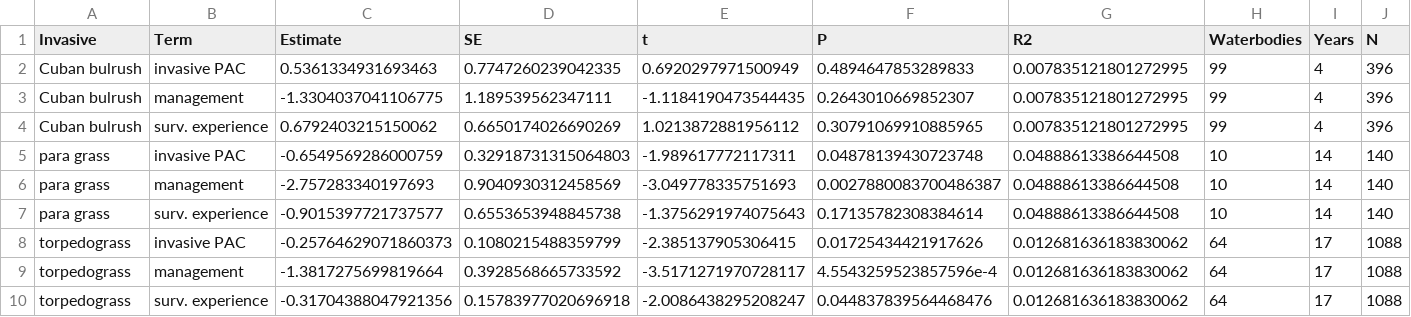
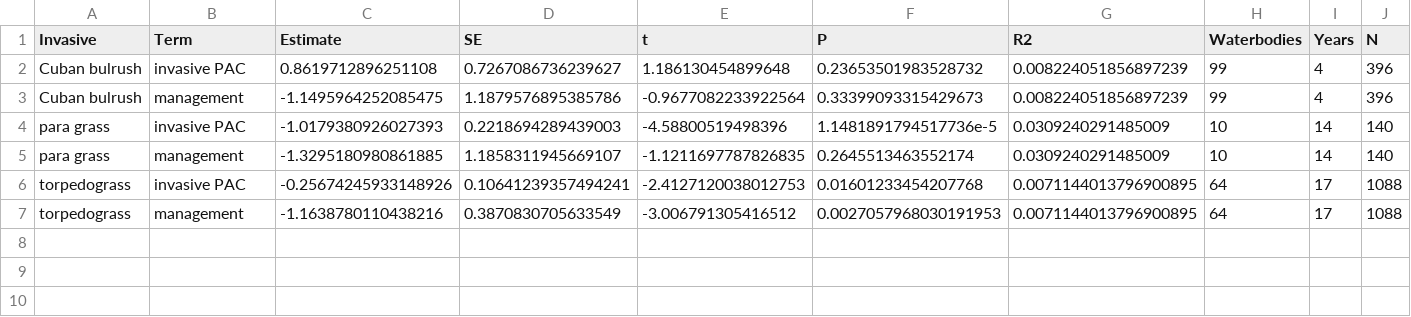
Before and after one commit to aekendig/long-term-aquatic-datasets, a CSV file: output/fwc_non_focal_native_richness_model_summary.csv, drawn as a sheet.

```diff
--- a/output/fwc_non_focal_native_richness_model_summary.csv
+++ b/output/fwc_non_focal_native_richness_model_summary.csv
@@ -1,10 +1,7 @@
 Invasive,Term,Estimate,SE,t,P,R2,Waterbodies,Years,N
-Cuban bulrush,invasive PAC,0.5361334931693463,0.7747260239042335,0.6920297971500949,0.4894647853289833,0.007835121801272995,99,4,396
-Cuban bulrush,management,-1.3304037041106775,1.189539562347111,-1.1184190473544435,0.2643010669852307,0.007835121801272995,99,4,396
-Cuban bulrush,surv. experience,0.6792403215150062,0.6650174026690269,1.0213872881956112,0.30791069910885965,0.007835121801272995,99,4,396
-para grass,invasive PAC,-0.6549569286000759,0.32918731315064803,-1.989617772117311,0.04878139430723748,0.04888613386644508,10,14,140
-para grass,management,-2.757283340197693,0.9040930312458569,-3.049778335751693,0.0027880083700486387,0.04888613386644508,10,14,140
-para grass,surv. experience,-0.9015397721737577,0.6553653948845738,-1.3756291974075643,0.17135782308384614,0.04888613386644508,10,14,140
-torpedograss,invasive PAC,-0.25764629071860373,0.1080215488359799,-2.385137905306415,0.01725434421917626,0.012681636183830062,64,17,1088
-torpedograss,management,-1.3817275699819664,0.3928568665733592,-3.5171271970728117,4.5543259523857596e-4,0.012681636183830062,64,17,1088
-torpedograss,surv. experience,-0.31704388047921356,0.15783977020696918,-2.0086438295208247,0.044837839564468476,0.012681636183830062,64,17,1088
+Cuban bulrush,invasive PAC,0.8619712896251108,0.7267086736239627,1.186130454899648,0.23653501983528732,0.008224051856897239,99,4,396
+Cuban bulrush,management,-1.1495964252085475,1.1879576895385786,-0.9677082233922564,0.33399093315429673,0.008224051856897239,99,4,396
+para grass,invasive PAC,-1.0179380926027393,0.2218694289439003,-4.58800519498396,1.1481891794517736e-5,0.0309240291485009,10,14,140
+para grass,management,-1.3295180980861885,1.1858311945669107,-1.1211697787826835,0.2645513463552174,0.0309240291485009,10,14,140
+torpedograss,invasive PAC,-0.25674245933148926,0.10641239357494241,-2.4127120038012753,0.01601233454207768,0.0071144013796900895,64,17,1088
+torpedograss,management,-1.1638780110438216,0.3870830705633549,-3.006791305416512,0.0027057968030191953,0.0071144013796900895,64,17,1088
```
Also changed, not shown: output/fwc_focal_invasive_native_richness_treatment_prediction.csv, output/fwc_focal_native_richness_model_summary.csv, 23 other files.
